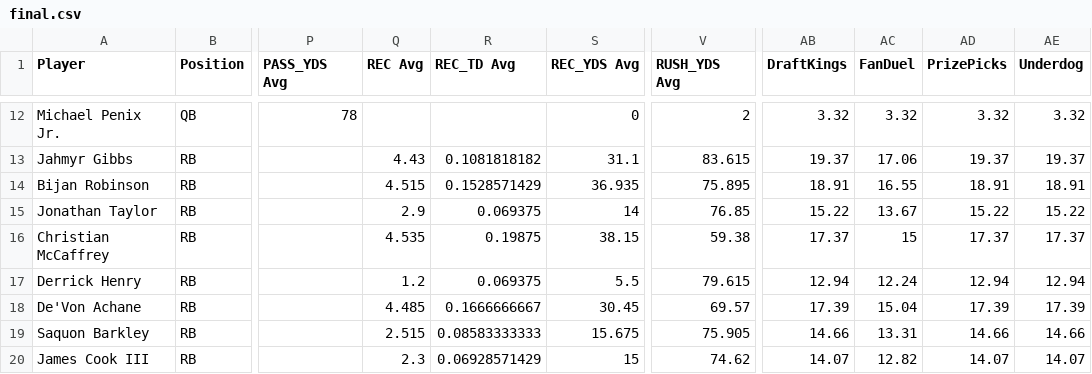
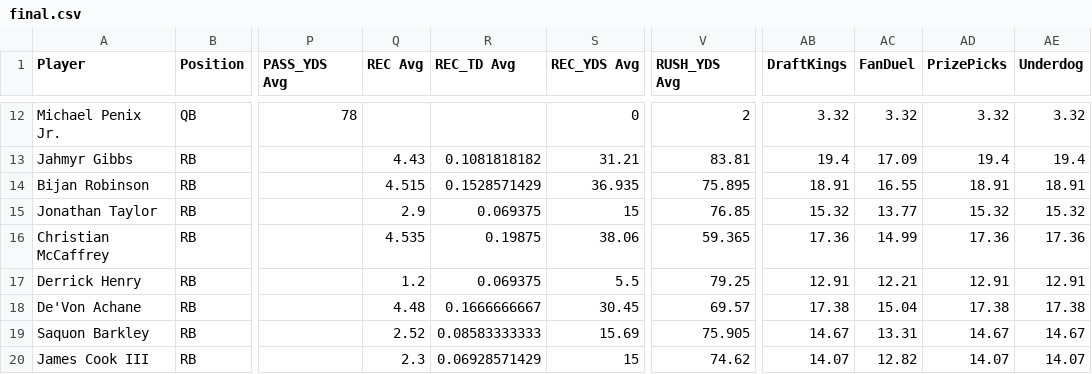
Before and after one commit to 925Sports/925Sports-nfl-dfs-data, a CSV file: final.csv, drawn as a sheet; only a part is shown, gaps mark what is left out; the diff covers the shown part only; the diff names each change by its address in the sheet, - before the commit and + after, or states it on an @@ line.

```diff
--- a/final.csv
+++ b/final.csv
-S13 (REC_YDS Avg): 31.1
+S13 (REC_YDS Avg): 31.21
-V13 (RUSH_YDS Avg): 83.615
+V13 (RUSH_YDS Avg): 83.81
-AB13 (DraftKings): 19.37
+AB13 (DraftKings): 19.4
-AC13 (FanDuel): 17.06
+AC13 (FanDuel): 17.09
-AD13 (PrizePicks): 19.37
+AD13 (PrizePicks): 19.4
-AE13 (Underdog): 19.37
+AE13 (Underdog): 19.4
-S15 (REC_YDS Avg): 14
+S15 (REC_YDS Avg): 15
-AB15 (DraftKings): 15.22
+AB15 (DraftKings): 15.32
-AC15 (FanDuel): 13.67
+AC15 (FanDuel): 13.77
-AD15 (PrizePicks): 15.22
+AD15 (PrizePicks): 15.32
-AE15 (Underdog): 15.22
+AE15 (Underdog): 15.32
-S16 (REC_YDS Avg): 38.15
+S16 (REC_YDS Avg): 38.06
-V16 (RUSH_YDS Avg): 59.38
+V16 (RUSH_YDS Avg): 59.365
-AB16 (DraftKings): 17.37
+AB16 (DraftKings): 17.36
-AC16 (FanDuel): 15
+AC16 (FanDuel): 14.99
-AD16 (PrizePicks): 17.37
+AD16 (PrizePicks): 17.36
-AE16 (Underdog): 17.37
+AE16 (Underdog): 17.36
-V17 (RUSH_YDS Avg): 79.615
+V17 (RUSH_YDS Avg): 79.25
-AB17 (DraftKings): 12.94
+AB17 (DraftKings): 12.91
-AC17 (FanDuel): 12.24
+AC17 (FanDuel): 12.21
-AD17 (PrizePicks): 12.94
+AD17 (PrizePicks): 12.91
-AE17 (Underdog): 12.94
+AE17 (Underdog): 12.91
-Q18 (REC Avg): 4.485
+Q18 (REC Avg): 4.48
-AB18 (DraftKings): 17.39
+AB18 (DraftKings): 17.38
-AD18 (PrizePicks): 17.39
+AD18 (PrizePicks): 17.38
-AE18 (Underdog): 17.39
+AE18 (Underdog): 17.38
-Q19 (REC Avg): 2.515
+Q19 (REC Avg): 2.52
-S19 (REC_YDS Avg): 15.675
+S19 (REC_YDS Avg): 15.69
-AB19 (DraftKings): 14.66
+AB19 (DraftKings): 14.67
-AD19 (PrizePicks): 14.66
+AD19 (PrizePicks): 14.67
-AE19 (Underdog): 14.66
+AE19 (Underdog): 14.67
```
Also changed, not shown: 100 edited cells elsewhere in this file, drafttable.csv, players.csv.
